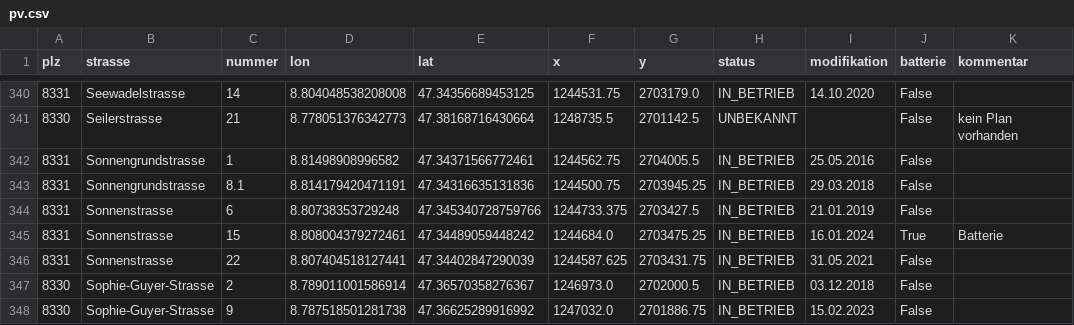
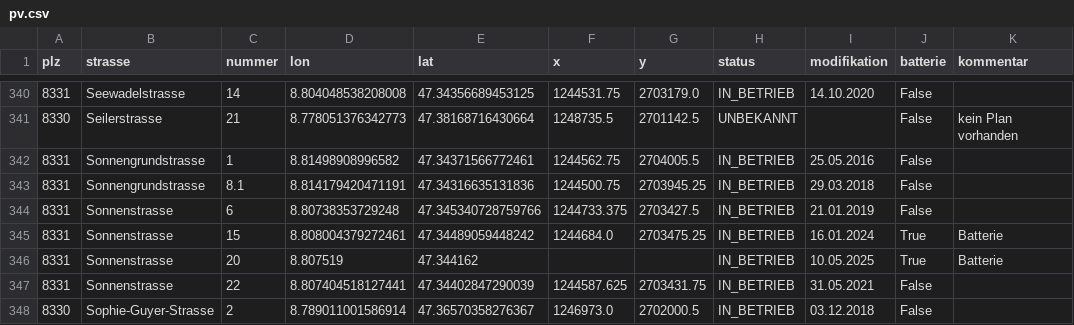
Before and after one commit to loeti82/firemap, a CSV file: pv.csv, drawn as a sheet; only a part is shown, gaps mark what is left out; the shorter side is filled out with more unchanged rows.

Commit message:
Sonnenstrasse,20

```diff
--- a/pv.csv
+++ b/pv.csv
@@ -345,2 +345,3 @@ plz,strasse,nummer,lon,lat,x,y,status,modifikation,batterie,kommentar
 8331,Sonnenstrasse,15,8.808004379272461,47.34489059448242,1244684.0,2703475.25,IN_BETRIEB,16.01.2024,True,Batterie
+8331,Sonnenstrasse,20,8.807519,47.344162,,,IN_BETRIEB,10.05.2025,True,Batterie
 8331,Sonnenstrasse,22,8.807404518127441,47.34402847290039,1244587.625,2703431.75,IN_BETRIEB,31.05.2021,False,
```
